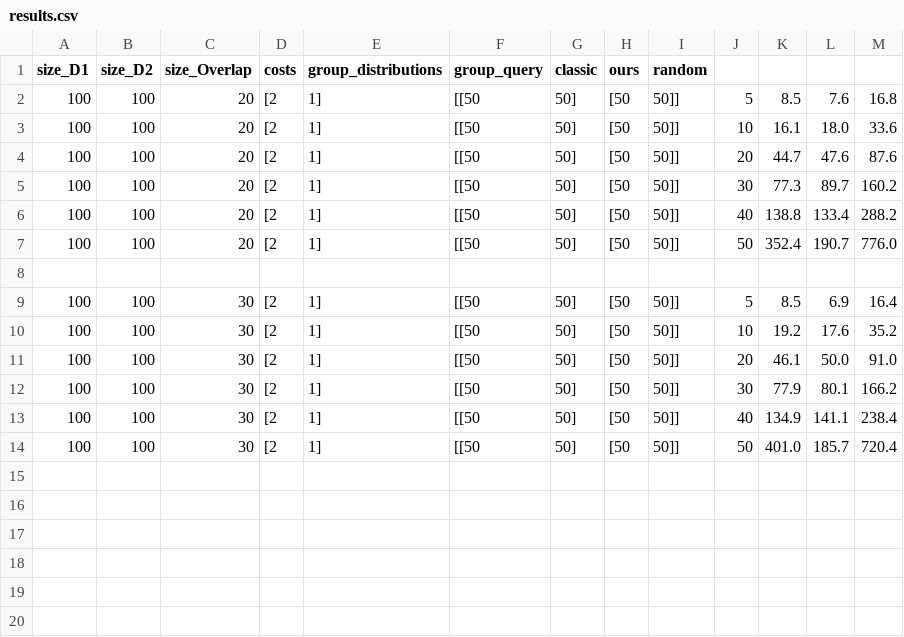
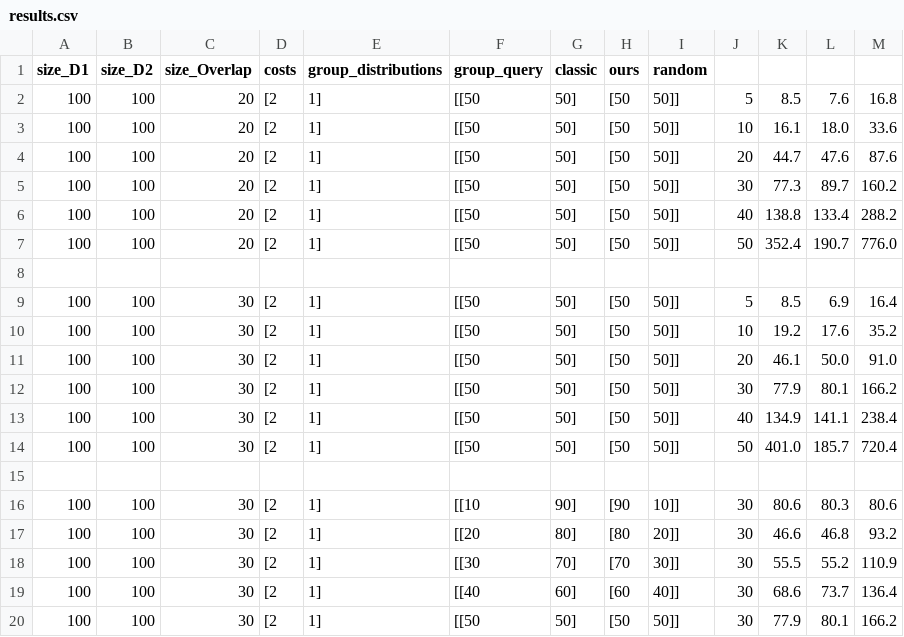
Before and after one commit to jiwonac/overlapping-dt, a CSV file: results.csv, drawn as a sheet; the diff names each change by its address in the sheet, - before the commit and + after, or states it on an @@ line.

Commit message:
Update results.csv

```diff
--- a/results.csv
+++ b/results.csv
+row 15: (empty)
+row 16: 100 | 100 | 30 | [2 | 1] | [[10 | 90] | [90 | 10]] | 30 | 80.6 | 80.3 | 80.6
+row 17: 100 | 100 | 30 | [2 | 1] | [[20 | 80] | [80 | 20]] | 30 | 46.6 | 46.8 | 93.2
+row 18: 100 | 100 | 30 | [2 | 1] | [[30 | 70] | [70 | 30]] | 30 | 55.5 | 55.2 | 110.9
+row 19: 100 | 100 | 30 | [2 | 1] | [[40 | 60] | [60 | 40]] | 30 | 68.6 | 73.7 | 136.4
+row 20: 100 | 100 | 30 | [2 | 1] | [[50 | 50] | [50 | 50]] | 30 | 77.9 | 80.1 | 166.2
```
